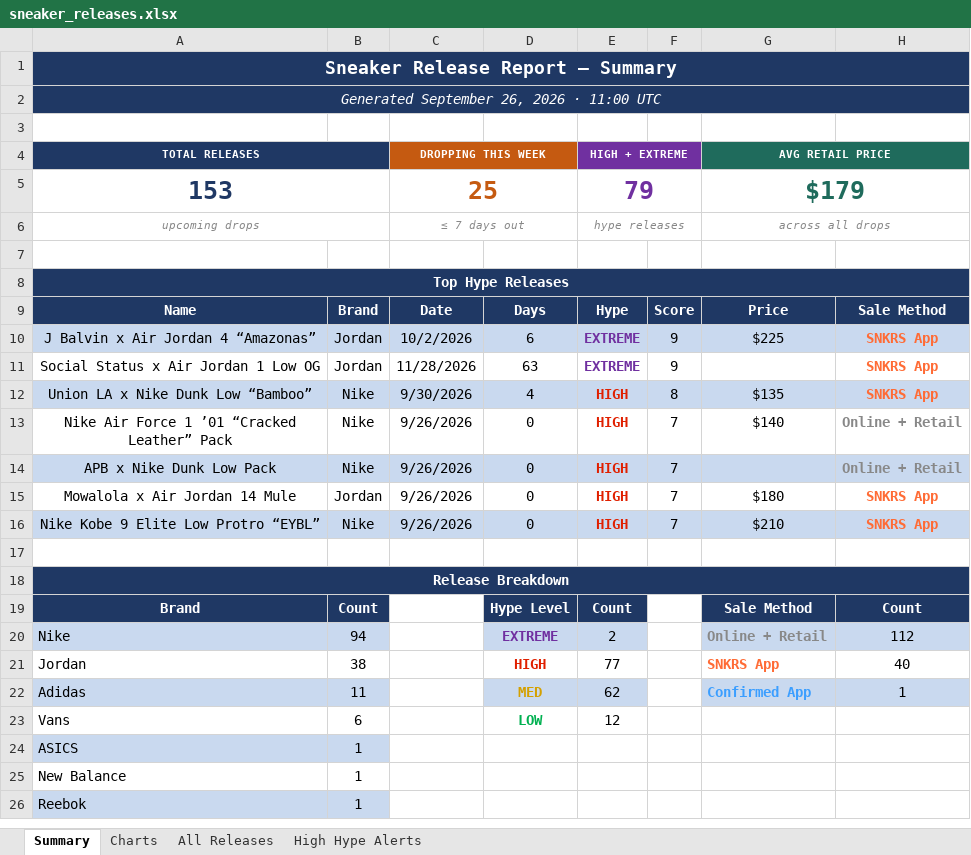
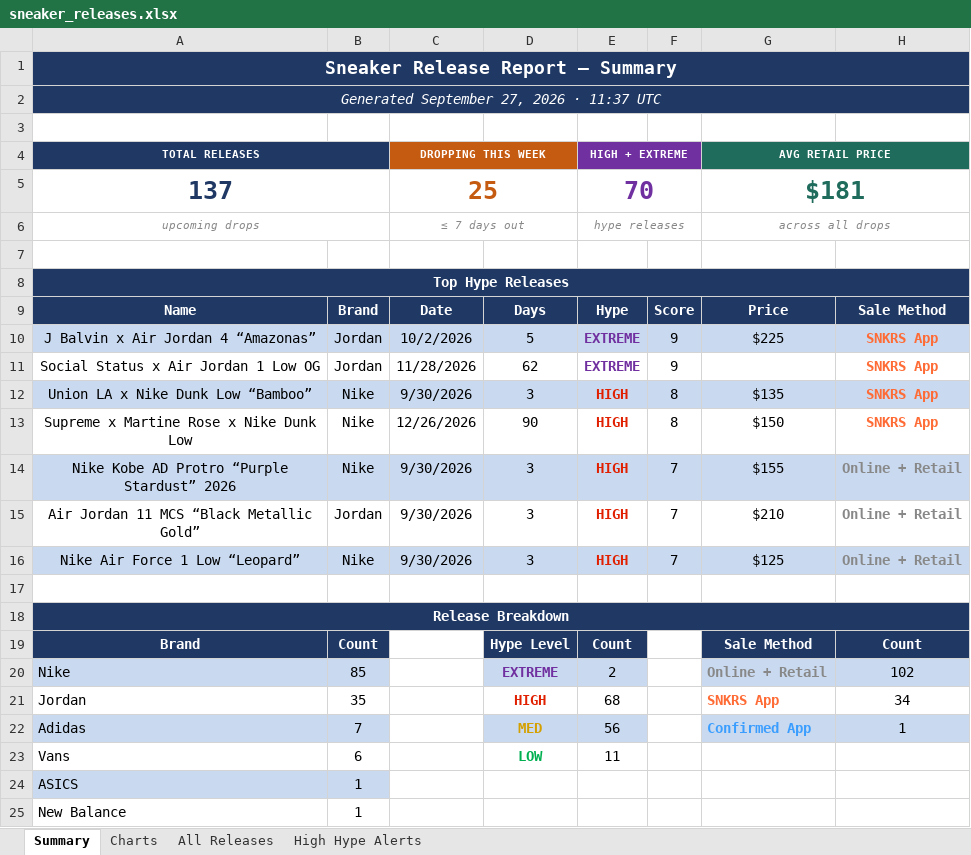
Before and after one commit to lordnader2002-sudo/Shoe-Tracker-v2, an Excel workbook: docs/data/sneaker_releases.xlsx, sheet Summary, drawn as a sheet; only a part is shown; the shorter side is filled out with more unchanged rows; values as stored, in another font and other column widths than the file's, no borders; removed rows and columns are numbered as before the commit, all else as after; the diff covers the shown part only; the diff names each change by its address in the sheet, - before the commit and + after, or states it on an @@ line.

```diff
--- a/docs/data/sneaker_releases.xlsx (sheet Summary)
+++ b/docs/data/sneaker_releases.xlsx (sheet Summary)
-A2 (TOTAL RELEASES): Generated September 26, 2026 · 11:00 UTC
+A2 (TOTAL RELEASES): Generated September 27, 2026 · 11:37 UTC
-row 5: 153 |  | 25 |  | 79 |  | $179
+row 5: 137 |  | 25 |  | 70 |  | $181
-D10: 6
+D10: 5
-D11: 63
+D11: 62
-D12: 4
+D12: 3
+row 13: Supreme x Martine Rose x Nike Dunk Low | Nike | 12/26/2026 | 90 | HIGH | 8 | $150 | SNKRS App
-A14 (TOTAL RELEASES): Nike Air Force 1 ’01 “Cracked Leather” Pack
+A14 (TOTAL RELEASES): Nike Kobe AD Protro “Purple Stardust” 2026
-A14:H14 fill: none
+A14:H14 fill: #C9D9EF
-C14 (DROPPING THIS WEEK): 9/26/2026
+C14 (DROPPING THIS WEEK): 9/30/2026
-D14: 0
+D14: 3
-G14 (AVG RETAIL PRICE): $140
+G14 (AVG RETAIL PRICE): $155
+row 15: Air Jordan 11 MCS “Black Metallic Gold” | Jordan | 9/30/2026 | 3 | HIGH | 7 | $210 | Online + Retail
-A16 (TOTAL RELEASES): APB x Nike Dunk Low Pack
+A16 (TOTAL RELEASES): Nike Air Force 1 Low “Leopard”
-C16 (DROPPING THIS WEEK): 9/26/2026
+C16 (DROPPING THIS WEEK): 9/30/2026
-D16: 0
+D16: 3
-G16 (AVG RETAIL PRICE): (empty)
+G16 (AVG RETAIL PRICE): $125
-row 15: Mowalola x Air Jordan 14 Mule | Jordan | 9/26/2026 | 0 | HIGH | 7 | $180 | SNKRS App
-row 16: Nike Kobe 9 Elite Low Protro “EYBL” | Nike | 9/26/2026 | 0 | HIGH | 7 | $210 | SNKRS App
-B20: 94
+B20: 85
-H20: 112
+H20: 102
-B21: 38
+B21: 35
-E21 (HIGH + EXTREME): 77
+E21 (HIGH + EXTREME): 68
-H21: 40
+H21: 34
-B22: 11
+B22: 7
-E22 (HIGH + EXTREME): 62
+E22 (HIGH + EXTREME): 56
-E23 (HIGH + EXTREME): 12
+E23 (HIGH + EXTREME): 11
```
Also changed, not shown: 50 edited cells elsewhere in this sheet, sheet All Releases, sheet High Hype Alerts, sheet Charts, reports/sneaker_releases.xlsx, 1 other file.
